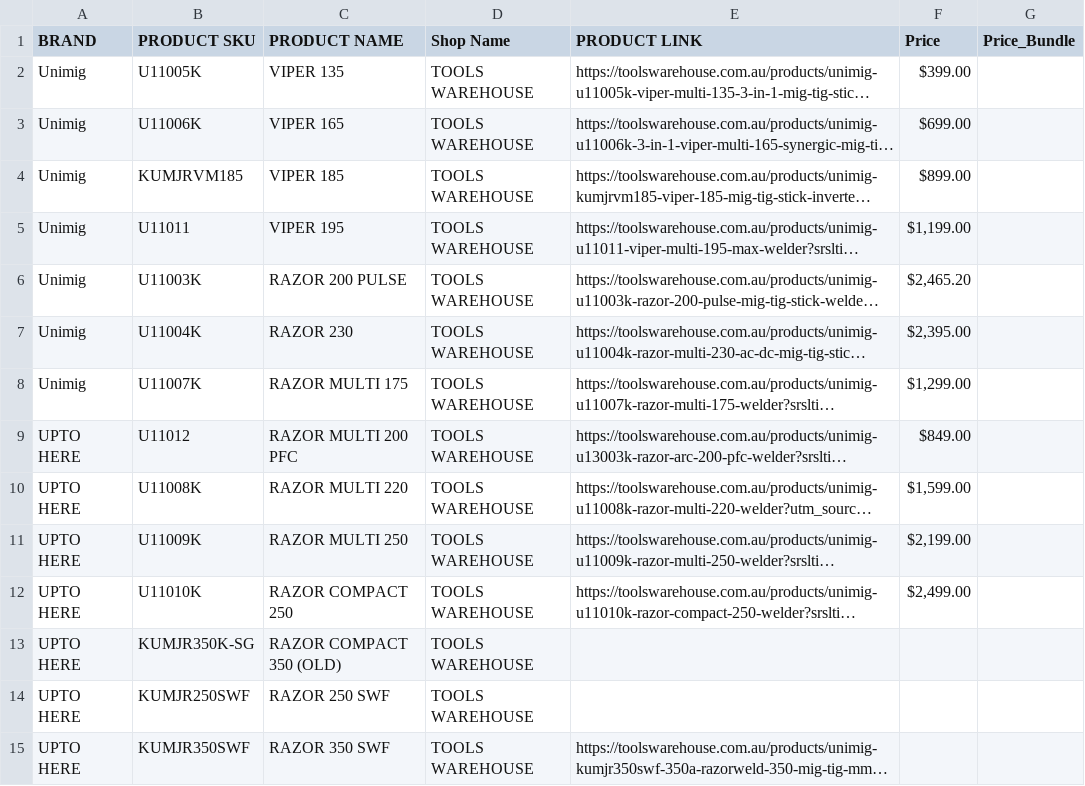
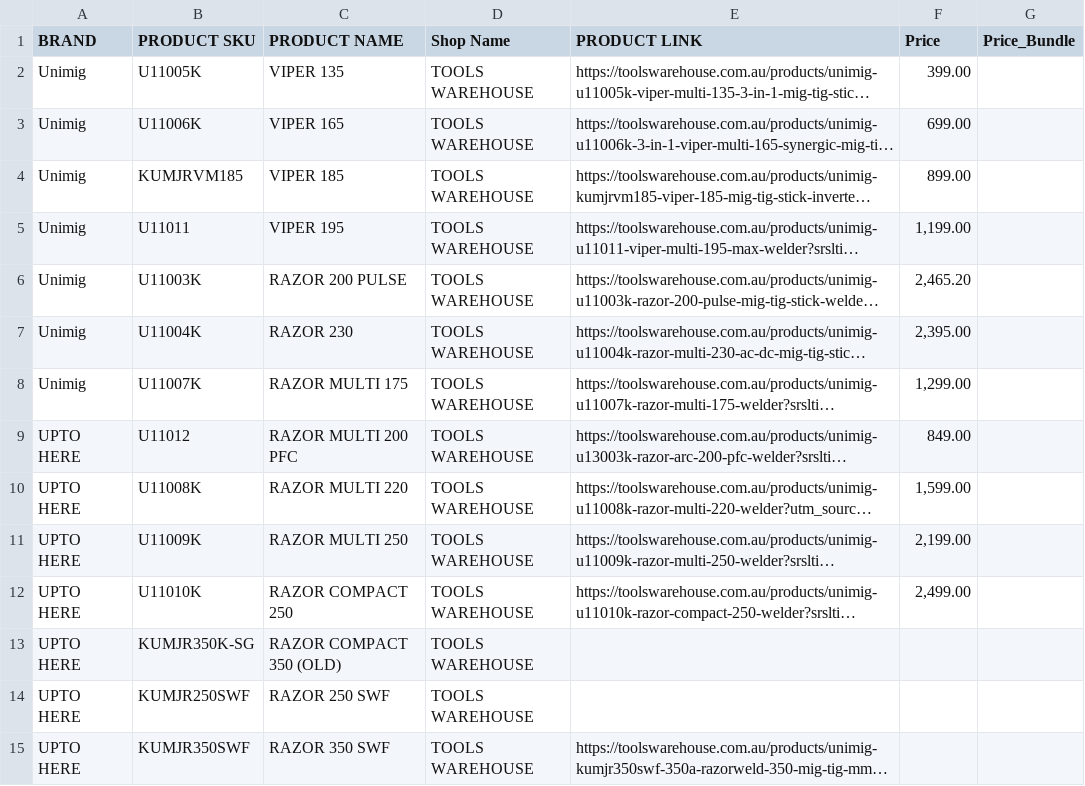
Before and after one commit to Samhith-k/scraper-electroweld, a CSV file: scraper_outputs/TOOLS_WAREHOUSE.csv, drawn as a sheet; only a part is shown; long unchanged cells end in …; the diff covers the shown part only; the diff names each change by its address in the sheet, - before the commit and + after, or states it on an @@ line.

Commit message:
all scrapers complete and working

```diff
--- a/scraper_outputs/TOOLS_WAREHOUSE.csv
+++ b/scraper_outputs/TOOLS_WAREHOUSE.csv
-F2 (Price): $399.00
+F2 (Price): 399.00
-F3 (Price): $699.00
+F3 (Price): 699.00
-F4 (Price): $899.00
+F4 (Price): 899.00
-F5 (Price): $1,199.00
+F5 (Price): 1,199.00
-F6 (Price): $2,465.20
+F6 (Price): 2,465.20
-F7 (Price): $2,395.00
+F7 (Price): 2,395.00
-F8 (Price): $1,299.00
+F8 (Price): 1,299.00
-F9 (Price): $849.00
+F9 (Price): 849.00
-F10 (Price): $1,599.00
+F10 (Price): 1,599.00
-F11 (Price): $2,199.00
+F11 (Price): 2,199.00
-F12 (Price): $2,499.00
+F12 (Price): 2,499.00
```
Also changed, not shown: 22 edited cells elsewhere in this file, scraper_outputs/EBAY.csv, 3 other files.
